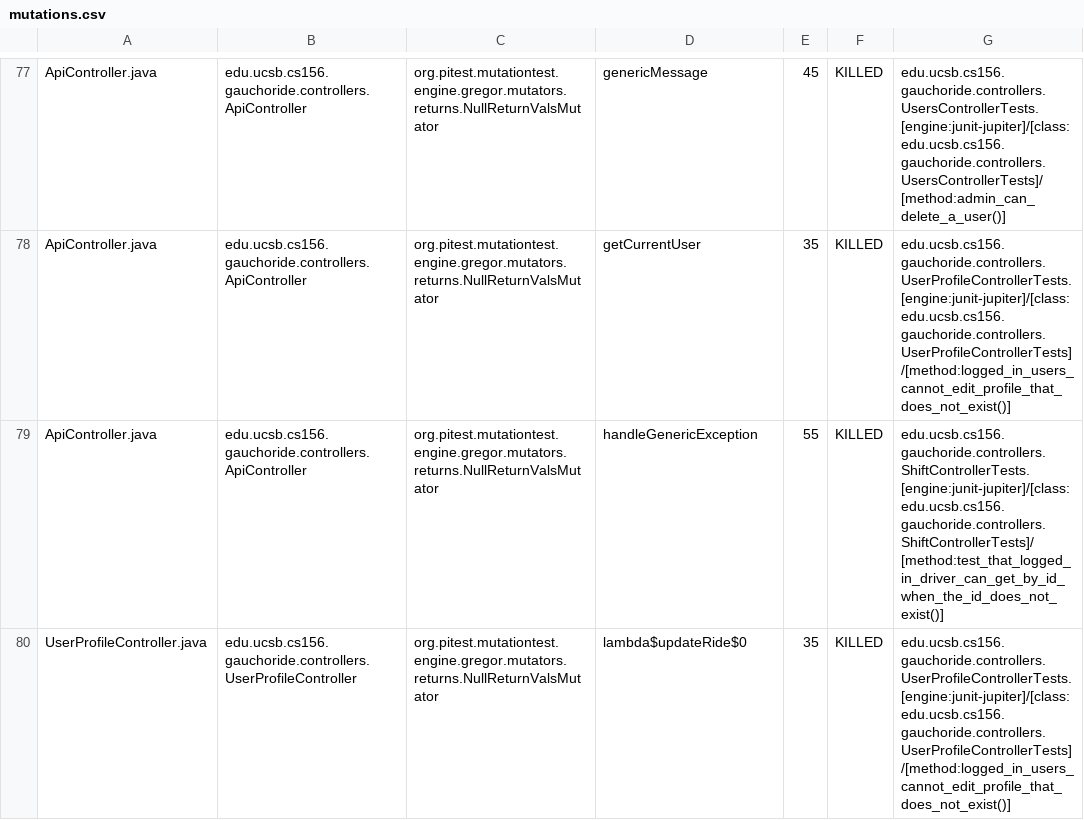
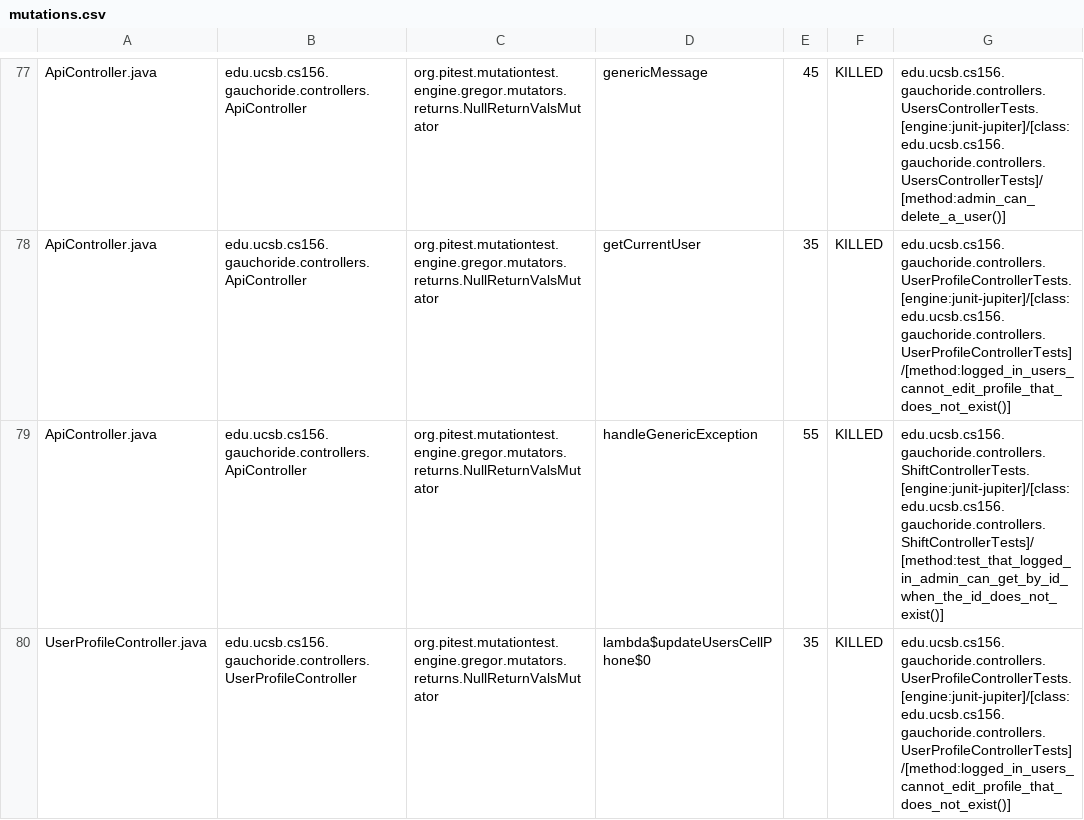
Before and after one commit to ucsb-cs156-m23/proj-gauchoride-m23-9am-1, a CSV file: prs/17/pitest/mutations.csv, drawn as a sheet; only a part is shown, gaps mark what is left out; the diff covers the shown part only.

Commit message:
Deploying to gh-pages from @ ucsb-cs156-m23/proj-gauchoride-m23-9am-1@c8efce27e3628b09781290a20e679a73df2c8e4a 🚀

```diff
--- a/prs/17/pitest/mutations.csv
+++ b/prs/17/pitest/mutations.csv
@@ -78,3 +78,3 @@ ApiController.java,edu.ucsb.cs156.gauchoride.controllers.ApiController,org.pites
 ApiController.java,edu.ucsb.cs156.gauchoride.controllers.ApiController,org.pitest.mutationtest.engine.gregor.mutators.returns.NullReturnValsMutator,getCurrentUser,35,KILLED,edu.ucsb.cs156.gauchoride.controllers.UserProfileControllerTests.[engine:junit-jupiter]/[class:edu.ucsb.cs156.gauchoride.controllers.UserProfileControllerTests]/[method:logged_in_users_cannot_edit_profile_that_does_not_exist()]
-ApiController.java,edu.ucsb.cs156.gauchoride.controllers.ApiController,org.pitest.mutationtest.engine.gregor.mutators.returns.NullReturnValsMutator,handleGenericException,55,KILLED,edu.ucsb.cs156.gauchoride.controllers.ShiftControllerTests.[engine:junit-jupiter]/[class:edu.ucsb.cs156.gauchoride.controllers.ShiftControllerTests]/[method:test_that_logged_in_driver_can_get_by_id_when_the_id_does_not_exist()]
-UserProfileController.java,edu.ucsb.cs156.gauchoride.controllers.UserProfileController,org.pitest.mutationtest.engine.gregor.mutators.returns.NullReturnValsMutator,lambda$updateRide$0,35,KILLED,edu.ucsb.cs156.gauchoride.controllers.UserProfileControllerTests.[engine:junit-jupiter]/[class:edu.ucsb.cs156.gauchoride.controllers.UserProfileControllerTests]/[method:logged_in_users_cannot_edit_profile_that_does_not_exist()]
+ApiController.java,edu.ucsb.cs156.gauchoride.controllers.ApiController,org.pitest.mutationtest.engine.gregor.mutators.returns.NullReturnValsMutator,handleGenericException,55,KILLED,edu.ucsb.cs156.gauchoride.controllers.ShiftControllerTests.[engine:junit-jupiter]/[class:edu.ucsb.cs156.gauchoride.controllers.ShiftControllerTests]/[method:test_that_logged_in_admin_can_get_by_id_when_the_id_does_not_exist()]
+UserProfileController.java,edu.ucsb.cs156.gauchoride.controllers.UserProfileController,org.pitest.mutationtest.engine.gregor.mutators.returns.NullReturnValsMutator,lambda$updateUsersCellPhone$0,35,KILLED,edu.ucsb.cs156.gauchoride.controllers.UserProfileControllerTests.[engine:junit-jupiter]/[class:edu.ucsb.cs156.gauchoride.controllers.UserProfileControllerTests]/[method:logged_in_users_cannot_edit_profile_that_does_not_exist()]
```
Also changed, not shown: 23 edited cells elsewhere in this file, 13 other files.
